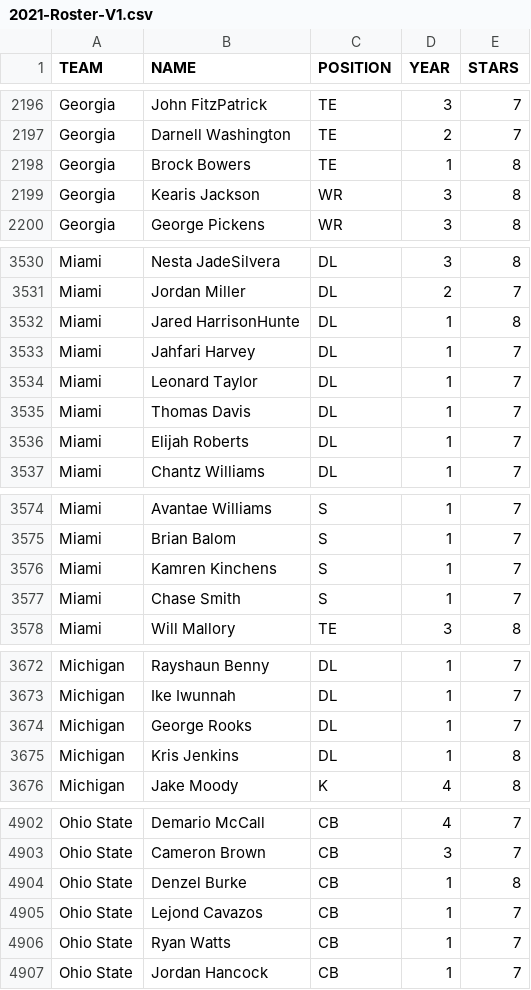
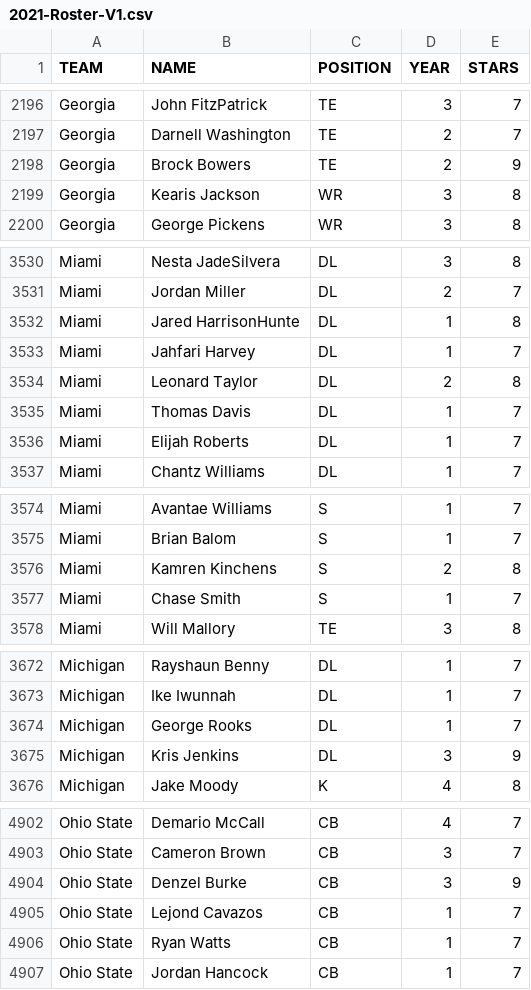
Before and after one commit to brad1323/CFBcfc, a CSV file: 2021-Roster-V1.csv, drawn as a sheet; only a part is shown, gaps mark what is left out; the diff covers the shown part only.

```diff
--- a/2021-Roster-V1.csv
+++ b/2021-Roster-V1.csv
@@ -2197,3 +2197,3 @@ Georgia,John FitzPatrick,TE,3,7
 Georgia,Darnell Washington,TE,2,7
-Georgia,Brock Bowers,TE,1,8
+Georgia,Brock Bowers,TE,2,9
 Georgia,Kearis Jackson,WR,3,8
@@ -3533,3 +3533,3 @@ Miami,Jared HarrisonHunte,DL,1,8
 Miami,Jahfari Harvey,DL,1,7
-Miami,Leonard Taylor,DL,1,7
+Miami,Leonard Taylor,DL,2,8
 Miami,Thomas Davis,DL,1,7
@@ -3575,3 +3575,3 @@ Miami,Avantae Williams,S,1,7
 Miami,Brian Balom,S,1,7
-Miami,Kamren Kinchens,S,1,7
+Miami,Kamren Kinchens,S,2,8
 Miami,Chase Smith,S,1,7
@@ -3674,3 +3674,3 @@ Michigan,Ike Iwunnah,DL,1,7
 Michigan,George Rooks,DL,1,7
-Michigan,Kris Jenkins,DL,1,8
+Michigan,Kris Jenkins,DL,3,9
 Michigan,Jake Moody,K,4,8
@@ -4903,3 +4903,3 @@ Ohio State,Demario McCall,CB,4,7
 Ohio State,Cameron Brown,CB,3,7
-Ohio State,Denzel Burke,CB,1,8
+Ohio State,Denzel Burke,CB,3,9
 Ohio State,Lejond Cavazos,CB,1,7
```
Also changed, not shown: 2 added rows, 2 removed rows and 55 edited cells elsewhere in this file.
